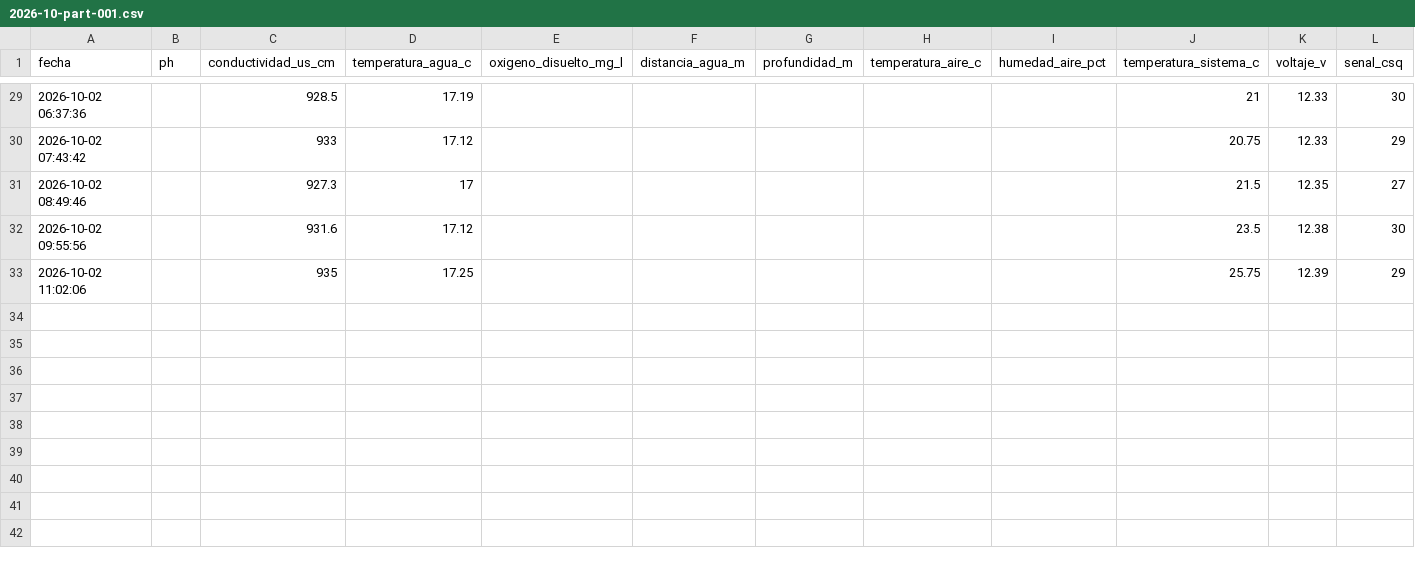
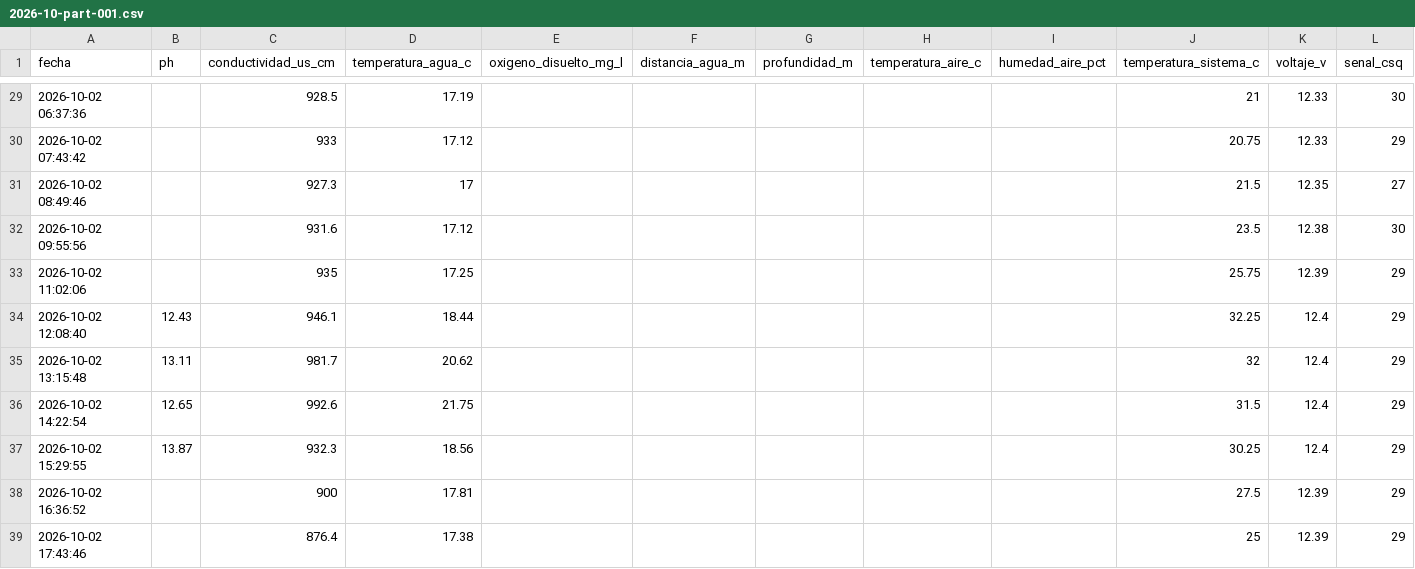
Before and after one commit to cmasudd/calidadAgua, a CSV file: data/AGUA-01/2026-10-part-001.csv, drawn as a sheet; only a part is shown, gaps mark what is left out.

Commit message:
data: actualización horaria

```diff
--- a/data/AGUA-01/2026-10-part-001.csv
+++ b/data/AGUA-01/2026-10-part-001.csv
@@ -33 +33,7 @@ fecha,ph,conductividad_us_cm,temperatura_agua_c,oxigeno_disuelto_mg_l,distancia_
 2026-10-02 11:02:06,,935,17.25,,,,,,25.75,12.39,29
+2026-10-02 12:08:40,12.43,946.1,18.44,,,,,,32.25,12.4,29
+2026-10-02 13:15:48,13.11,981.7,20.62,,,,,,32,12.4,29
+2026-10-02 14:22:54,12.65,992.6,21.75,,,,,,31.5,12.4,29
+2026-10-02 15:29:55,13.87,932.3,18.56,,,,,,30.25,12.4,29
+2026-10-02 16:36:52,,900,17.81,,,,,,27.5,12.39,29
+2026-10-02 17:43:46,,876.4,17.38,,,,,,25,12.39,29
```
Also changed, not shown: data/latest.csv, 1 other file.
